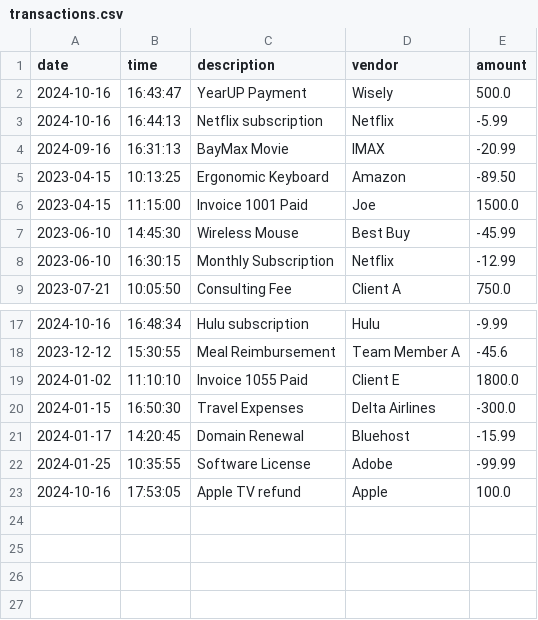
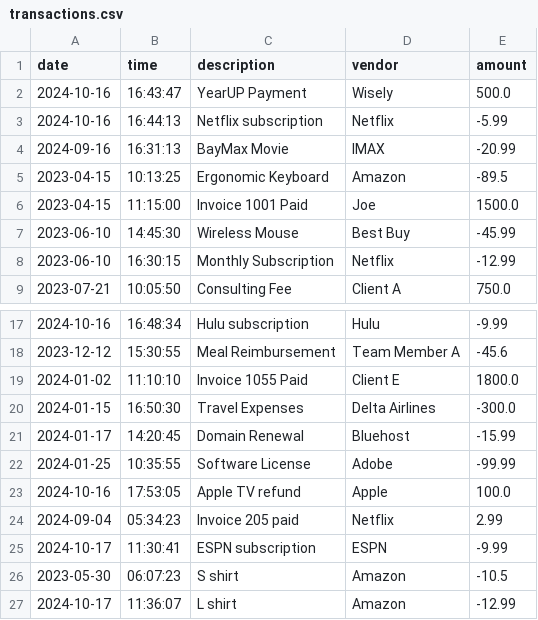
Before and after one commit to NikeshSitaula1/AccountingLedgerApplication, a CSV file: transactions.csv, drawn as a sheet; only a part is shown, gaps mark what is left out.

Commit message:
asks to manual or auto enter date and time

```diff
--- a/transactions.csv
+++ b/transactions.csv
@@ -4,3 +4,3 @@ date|time|description|vendor|amount
 2024-09-16|16:31:13|BayMax Movie|IMAX|-20.99
-2023-04-15|10:13:25|Ergonomic Keyboard|Amazon|-89.50
+2023-04-15|10:13:25|Ergonomic Keyboard|Amazon|-89.5
 2023-04-15|11:15:00|Invoice 1001 Paid|Joe|1500.0
@@ -23 +23,5 @@ date|time|description|vendor|amount
 2024-10-16|17:53:05|Apple TV refund|Apple|100.0
+2024-09-04|05:34:23|Invoice 205 paid|Netflix|2.99
+2024-10-17|11:30:41|ESPN subscription|ESPN|-9.99
+2023-05-30|06:07:23|S shirt|Amazon|-10.5
+2024-10-17|11:36:07|L shirt|Amazon|-12.99
```
Also changed, not shown: 2 other files.
